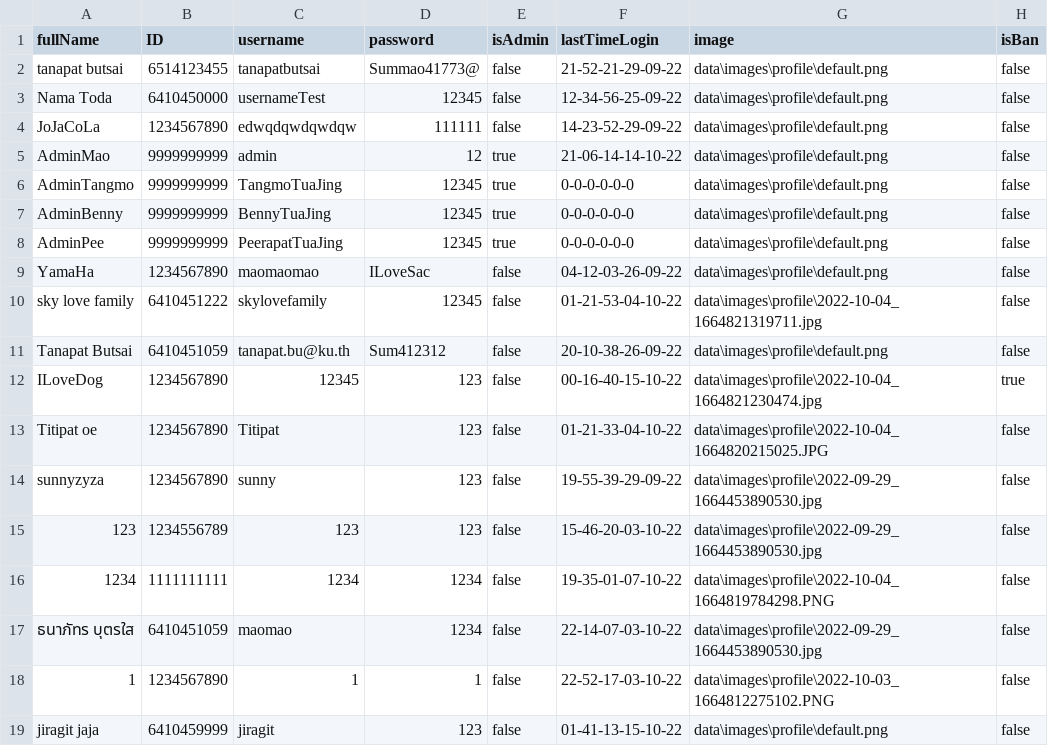
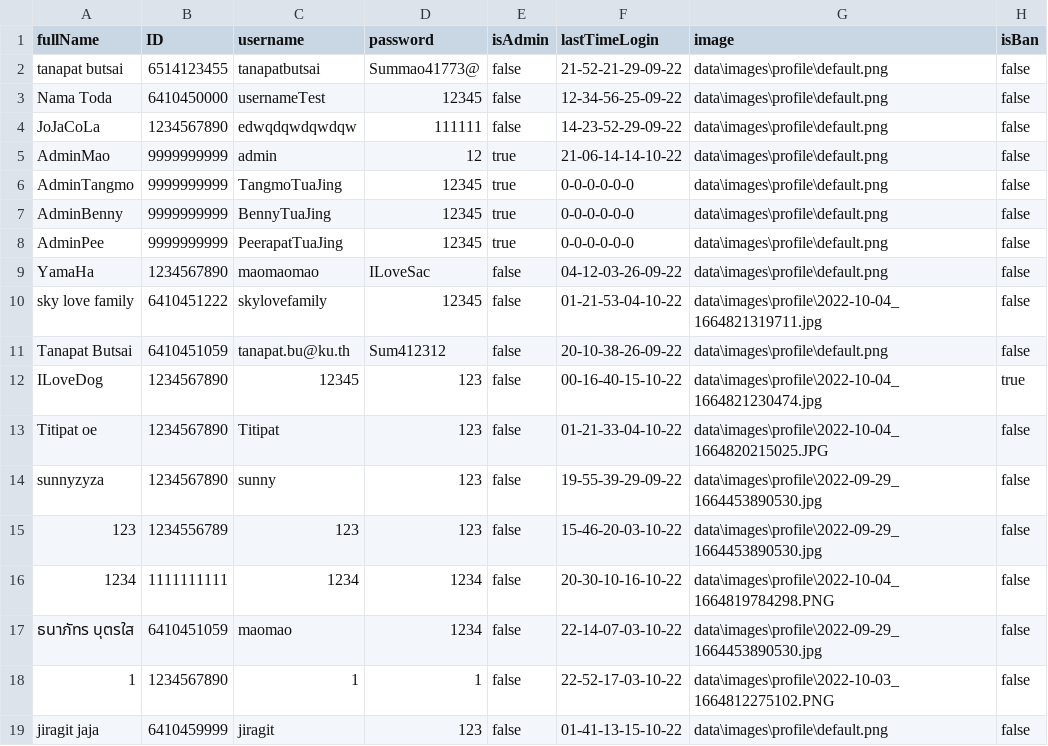
Before and after one commit to TanapatButsai/eieitest, a CSV file: data/user.csv, drawn as a sheet.

Commit message:
add image

```diff
--- a/data/user.csv
+++ b/data/user.csv
@@ -15,3 +15,3 @@ sunnyzyza,1234567890,sunny,123,false,19-55-39-29-09-22,data\images\profile\2022-
 123,1234556789,123,123,false,15-46-20-03-10-22,data\images\profile\2022-09-29_1664453890530.jpg,false
-1234,1111111111,1234,1234,false,19-35-01-07-10-22,data\images\profile\2022-10-04_1664819784298.PNG,false
+1234,1111111111,1234,1234,false,20-30-10-16-10-22,data\images\profile\2022-10-04_1664819784298.PNG,false
 ธนาภัทร บุตรใส,6410451059,maomao,1234,false,22-14-07-03-10-22,data\images\profile\2022-09-29_1664453890530.jpg,false
```
Also changed, not shown: 4 other files.
